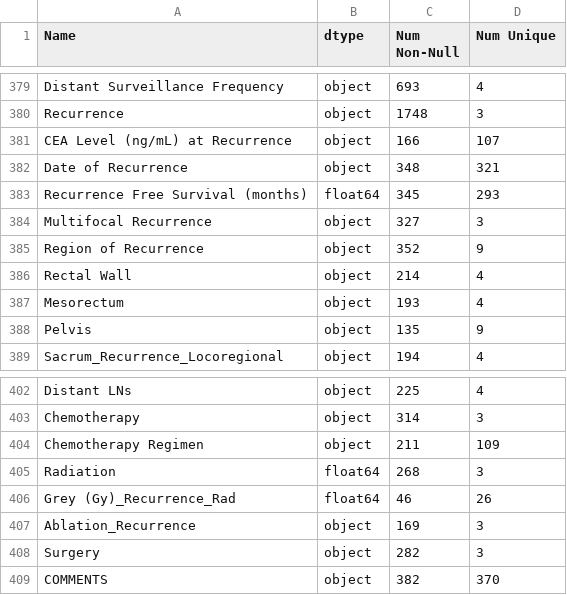
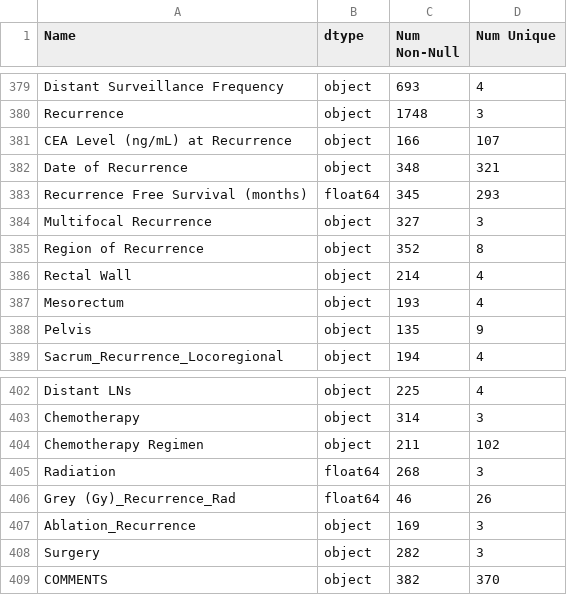
Before and after one commit to HAI-lab-UVA/RCC-Project, a CSV file: Data Documentation/data_info.csv, drawn as a sheet; only a part is shown, gaps mark what is left out; the diff covers the shown part only.

```diff
--- a/Data Documentation/data_info.csv
+++ b/Data Documentation/data_info.csv
@@ -386,3 +386,3 @@ Recurrence Free Survival (months),float64,345,293
 Multifocal Recurrence,object,327,3
-Region of Recurrence,object,352,9
+Region of Recurrence,object,352,8
 Rectal Wall,object,214,4
@@ -405,3 +405,3 @@ Distant LNs,object,225,4
 Chemotherapy,object,314,3
-Chemotherapy Regimen,object,211,109
+Chemotherapy Regimen,object,211,102
 Radiation,float64,268,3
```
Also changed, not shown: 7 edited cells elsewhere in this file, 1 other file.
